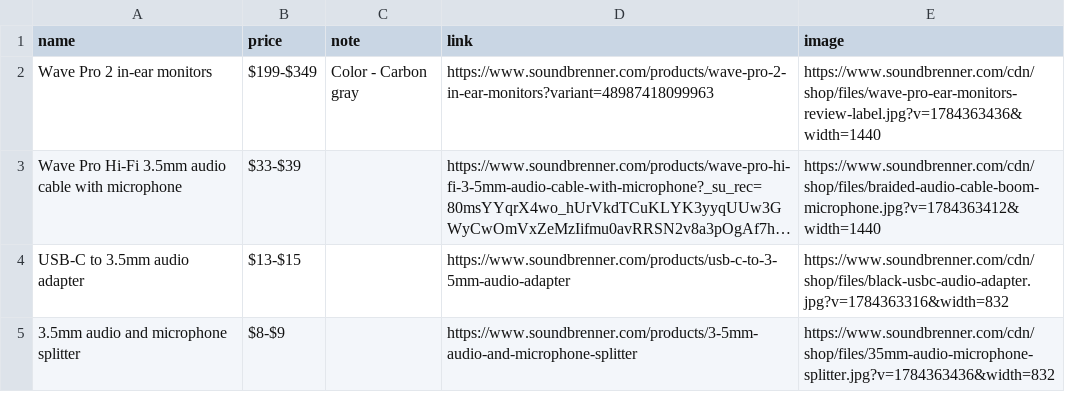
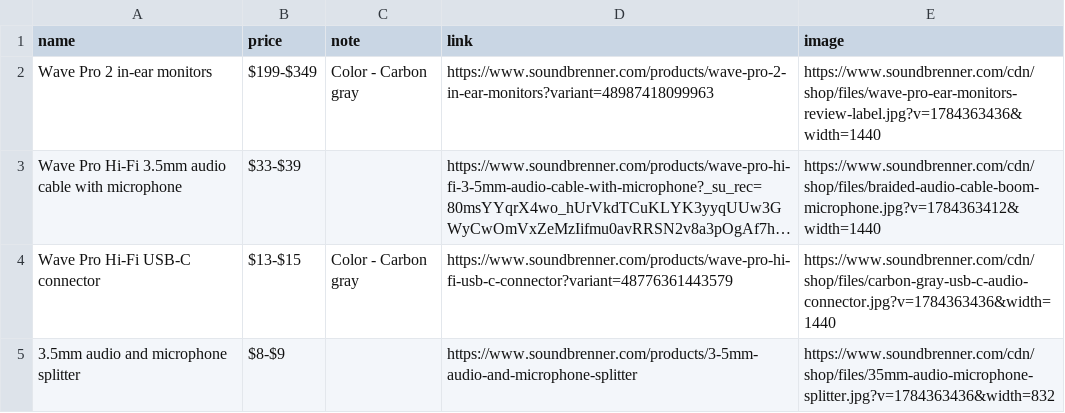
Before and after one commit to Lickitysplitted/Wishlist, a CSV file: items.csv, drawn as a sheet; long unchanged cells end in …; removed rows and columns are numbered as before the commit, all else as after; the diff names each change by its address in the sheet, - before the commit and + after, or states it on an @@ line.

Commit message:
Update items.csv to replace USB-C to 3.5mm audio adapter with Wave Pro Hi-Fi USB-C connector

```diff
--- a/items.csv
+++ b/items.csv
-row 4: USB-C to 3.5mm audio adapter | $13-$15 |  | https://www.soundbrenner.com/products/usb-c-to-3-5mm-audio-adapter | https://www.soundbrenner.com/cdn/shop/files/black-usbc-audio-adapter.jpg?v=1784363316&width=832
+row 4: Wave Pro Hi-Fi USB-C connector | $13-$15 | Color - Carbon gray | https://www.soundbrenner.com/products/wave-pro-hi-fi-usb-c-connector?variant=48776361443579 | https://www.soundbrenner.com/cdn/shop/files/carbon-gray-usb-c-audio-connector.jpg?v=1784363436&width=1440
```
